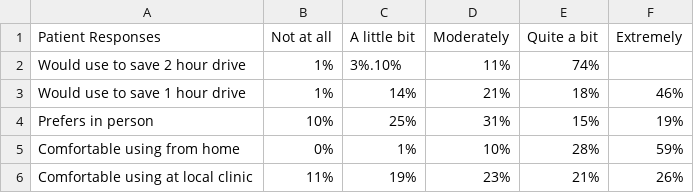
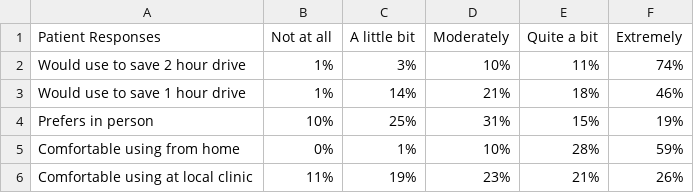
Before and after one commit to jalon109/telehealth-education, a CSV file: data.csv, drawn as a sheet.

Commit message:
Update data.csv

```diff
--- a/data.csv
+++ b/data.csv
@@ -1,3 +1,3 @@
 Patient Responses,Not at all,A little bit,Moderately,Quite a bit,Extremely
-Would use to save 2 hour drive,1%,3%.10%,11%,74%
+Would use to save 2 hour drive,1%,3%,10%,11%,74%
 Would use to save 1 hour drive,1%,14%,21%,18%,46%
```
